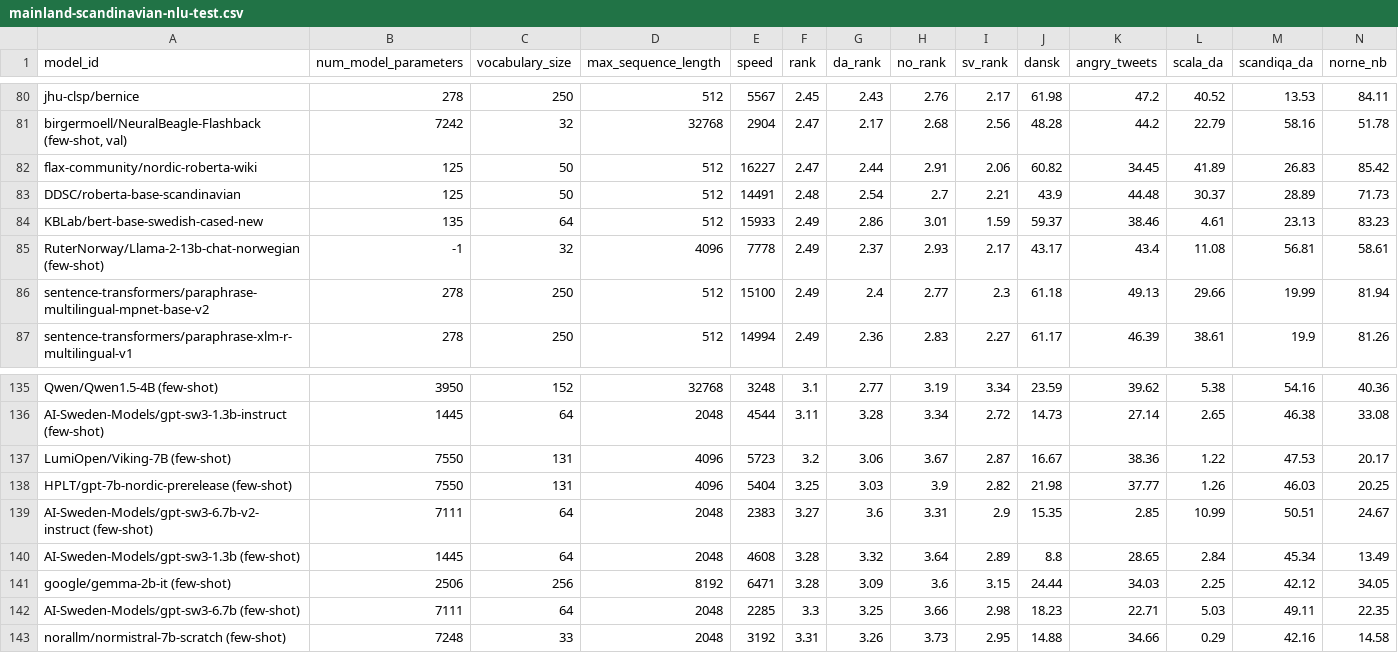
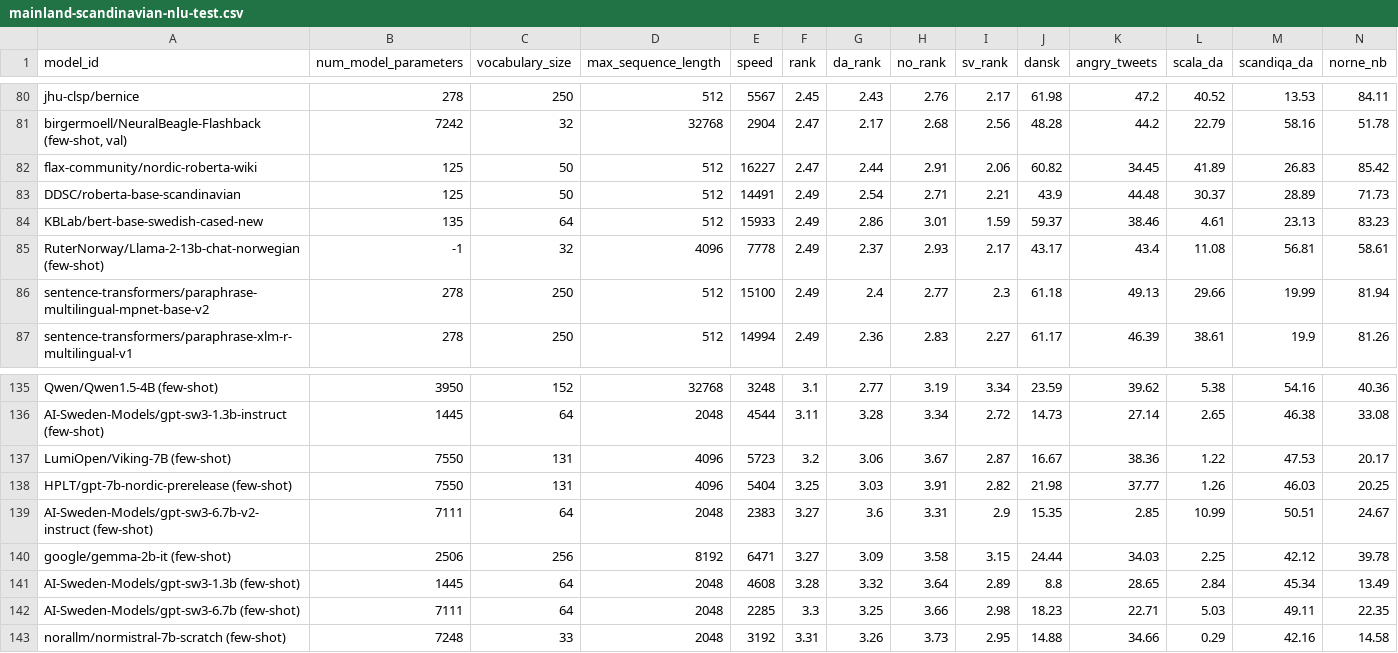
Before and after one commit to ScandEval/scandeval.github.io, a CSV file: mainland-scandinavian-nlu-test.csv, drawn as a sheet; only a part is shown, gaps mark what is left out; removed rows and columns are numbered as before the commit, all else as after; rows hold the shown columns only; the diff names each change by its address in the sheet, - before the commit and + after, or states it on an @@ line.

```diff
--- a/mainland-scandinavian-nlu-test.csv
+++ b/mainland-scandinavian-nlu-test.csv
-F83 (rank): 2.48
+F83 (rank): 2.49
-H83 (no_rank): 2.7
+H83 (no_rank): 2.71
-H138 (no_rank): 3.9
+H138 (no_rank): 3.91
+row 140: google/gemma-2b-it (few-shot) | 2506 | 256 | 8192 | 6471 | 3.27 | 3.09 | 3.58 | 3.15 | 24.44 | 34.03 | 2.25 | 42.12 | 39.78
-row 141: google/gemma-2b-it (few-shot) | 2506 | 256 | 8192 | 6471 | 3.28 | 3.09 | 3.6 | 3.15 | 24.44 | 34.03 | 2.25 | 42.12 | 34.05
```
Also changed, not shown: mainland-scandinavian-nlg-test.csv, 2 other files.
